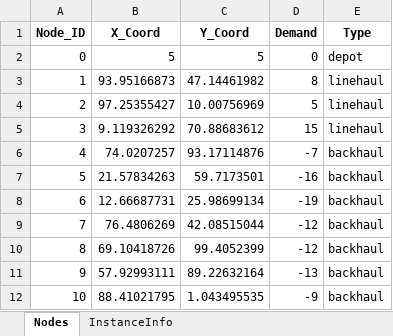
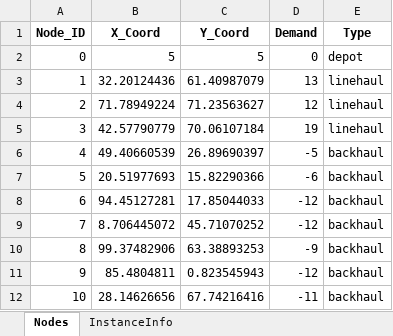
Before and after one commit to TinBip28/daa_vrpb, an Excel workbook: data_10_customers_corner_depot.xlsx, sheet Nodes, drawn as a sheet; values as stored, in another font and other column widths than the file's, no borders; the diff names each change by its address in the sheet, - before the commit and + after, or states it on an @@ line.

```diff
--- a/data_10_customers_corner_depot.xlsx (sheet Nodes)
+++ b/data_10_customers_corner_depot.xlsx (sheet Nodes)
-B3 (X_Coord): 93.95166873
+B3 (X_Coord): 32.20124436
-C3 (Y_Coord): 47.14461982
+C3 (Y_Coord): 61.40987079
-D3 (Demand): 8
+D3 (Demand): 13
-B4 (X_Coord): 97.25355427
+B4 (X_Coord): 71.78949224
-C4 (Y_Coord): 10.00756969
+C4 (Y_Coord): 71.23563627
-D4 (Demand): 5
+D4 (Demand): 12
-B5 (X_Coord): 9.119326292
+B5 (X_Coord): 42.57790779
-C5 (Y_Coord): 70.88683612
+C5 (Y_Coord): 70.06107184
-D5 (Demand): 15
+D5 (Demand): 19
-B6 (X_Coord): 74.0207257
+B6 (X_Coord): 49.40660539
-C6 (Y_Coord): 93.17114876
+C6 (Y_Coord): 26.89690397
-D6 (Demand): -7
+D6 (Demand): -5
-B7 (X_Coord): 21.57834263
+B7 (X_Coord): 20.51977693
-C7 (Y_Coord): 59.7173501
+C7 (Y_Coord): 15.82290366
-D7 (Demand): -16
+D7 (Demand): -6
-B8 (X_Coord): 12.66687731
+B8 (X_Coord): 94.45127281
-C8 (Y_Coord): 25.98699134
+C8 (Y_Coord): 17.85044033
-D8 (Demand): -19
+D8 (Demand): -12
-B9 (X_Coord): 76.4806269
+B9 (X_Coord): 8.706445072
-C9 (Y_Coord): 42.08515044
+C9 (Y_Coord): 45.71070252
-B10 (X_Coord): 69.10418726
+B10 (X_Coord): 99.37482906
-C10 (Y_Coord): 99.4052399
+C10 (Y_Coord): 63.38893253
-D10 (Demand): -12
+D10 (Demand): -9
-B11 (X_Coord): 57.92993111
+B11 (X_Coord): 85.4804811
-C11 (Y_Coord): 89.22632164
+C11 (Y_Coord): 0.823545943
-D11 (Demand): -13
+D11 (Demand): -12
-B12 (X_Coord): 88.41021795
+B12 (X_Coord): 28.14626656
-C12 (Y_Coord): 1.043495535
+C12 (Y_Coord): 67.74216416
-D12 (Demand): -9
+D12 (Demand): -11
```
Also changed, not shown: data_100_customers_corner_depot.xlsx, data_20_customers_center_depot.xlsx, 14 other files.
